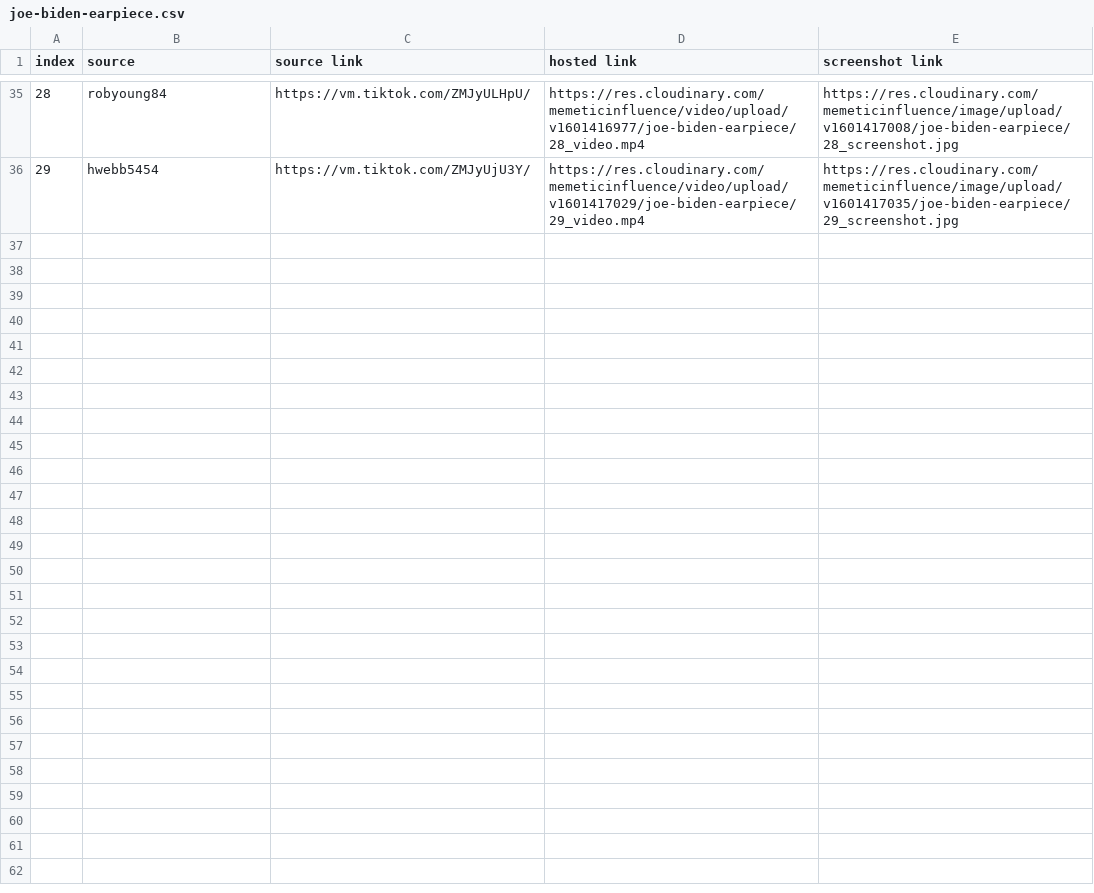
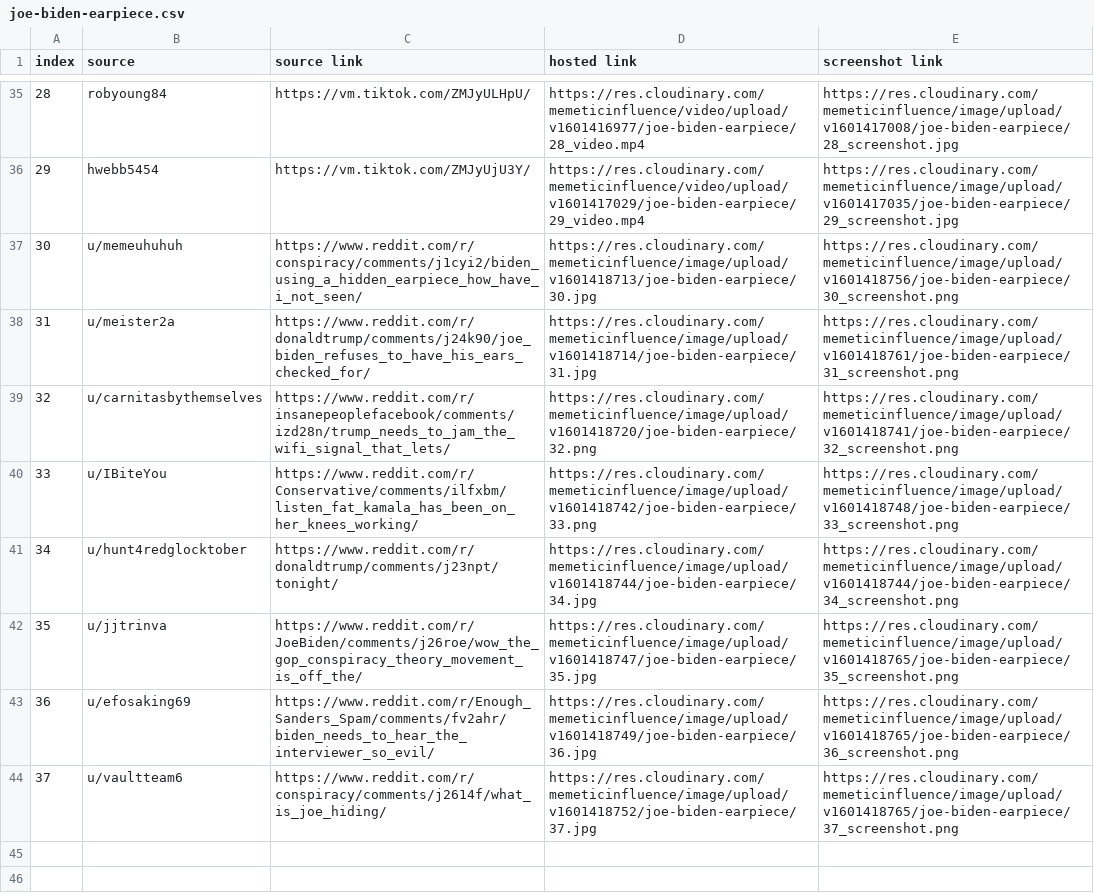
Before and after one commit to memeticinfluence/joe-biden-earpiece, a CSV file: joe-biden-earpiece.csv, drawn as a sheet; only a part is shown, gaps mark what is left out; the shorter side is filled out with more unchanged rows.

Commit message:
reddit

```diff
--- a/joe-biden-earpiece.csv
+++ b/joe-biden-earpiece.csv
@@ -36,10 +36,10 @@
 29,hwebb5454,https://vm.tiktok.com/ZMJyUjU3Y/ ,https://res.cloudinary.com/memeticinfluence/video/upload/v1601417029/joe-biden-earpiece/29_video.mp4,https://res.cloudinary.com/memeticinfluence/image/upload/v1601417035/joe-biden-earpiece/29_screenshot.jpg
-,,,,
-,,,,
-,,,,
-,,,,
-,,,,
-,,,,
-,,,,
-,,,,
+30,u/memeuhuhuh,https://www.reddit.com/r/conspiracy/comments/j1cyi2/biden_using_a_hidden_earpiece_how_have_i_not_seen/,https://res.cloudinary.com/memeticinfluence/image/upload/v1601418713/joe-biden-earpiece/30.jpg,https://res.cloudinary.com/memeticinfluence/image/upload/v1601418756/joe-biden-earpiece/30_screenshot.png
+31,u/meister2a,https://www.reddit.com/r/donaldtrump/comments/j24k90/joe_biden_refuses_to_have_his_ears_checked_for/,https://res.cloudinary.com/memeticinfluence/image/upload/v1601418714/joe-biden-earpiece/31.jpg,https://res.cloudinary.com/memeticinfluence/image/upload/v1601418761/joe-biden-earpiece/31_screenshot.png
+32,u/carnitasbythemselves,https://www.reddit.com/r/insanepeoplefacebook/comments/izd28n/trump_needs_to_jam_the_wifi_signal_that_lets/,https://res.cloudinary.com/memeticinfluence/image/upload/v1601418720/joe-biden-earpiece/32.png,https://res.cloudinary.com/memeticinfluence/image/upload/v1601418741/joe-biden-earpiece/32_screenshot.png
+33,u/IBiteYou,https://www.reddit.com/r/Conservative/comments/ilfxbm/listen_fat_kamala_has_been_on_her_knees_working/,https://res.cloudinary.com/memeticinfluence/image/upload/v1601418742/joe-biden-earpiece/33.png,https://res.cloudinary.com/memeticinfluence/image/upload/v1601418748/joe-biden-earpiece/33_screenshot.png
+34,u/hunt4redglocktober,https://www.reddit.com/r/donaldtrump/comments/j23npt/tonight/,https://res.cloudinary.com/memeticinfluence/image/upload/v1601418744/joe-biden-earpiece/34.jpg,https://res.cloudinary.com/memeticinfluence/image/upload/v1601418744/joe-biden-earpiece/34_screenshot.png
+35,u/jjtrinva,https://www.reddit.com/r/JoeBiden/comments/j26roe/wow_the_gop_conspiracy_theory_movement_is_off_the/,https://res.cloudinary.com/memeticinfluence/image/upload/v1601418747/joe-biden-earpiece/35.jpg,https://res.cloudinary.com/memeticinfluence/image/upload/v1601418765/joe-biden-earpiece/35_screenshot.png
+36,u/efosaking69,https://www.reddit.com/r/Enough_Sanders_Spam/comments/fv2ahr/biden_needs_to_hear_the_interviewer_so_evil/,https://res.cloudinary.com/memeticinfluence/image/upload/v1601418749/joe-biden-earpiece/36.jpg,https://res.cloudinary.com/memeticinfluence/image/upload/v1601418765/joe-biden-earpiece/36_screenshot.png
+37,u/vaultteam6,https://www.reddit.com/r/conspiracy/comments/j2614f/what_is_joe_hiding/,https://res.cloudinary.com/memeticinfluence/image/upload/v1601418752/joe-biden-earpiece/37.jpg,https://res.cloudinary.com/memeticinfluence/image/upload/v1601418765/joe-biden-earpiece/37_screenshot.png
 ,,,,
```
Also changed, not shown: 17 other files.
